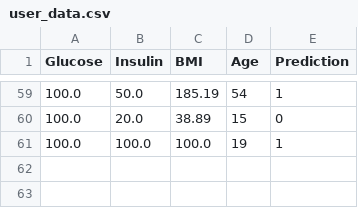
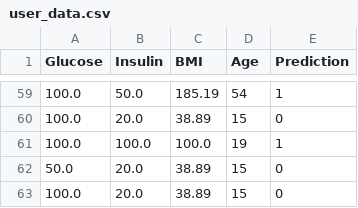
Before and after one commit to nimantha2000/Diabetes_Prediction_system_FYP, a CSV file: datasets/user_data.csv, drawn as a sheet; only a part is shown, gaps mark what is left out; the diff names each change by its address in the sheet, - before the commit and + after, or states it on an @@ line.

```diff
--- a/datasets/user_data.csv
+++ b/datasets/user_data.csv
+row 62: 50.0 | 20.0 | 38.89 | 15 | 0
+row 63: 100.0 | 20.0 | 38.89 | 15 | 0
```
Also changed, not shown: 2 other files.
